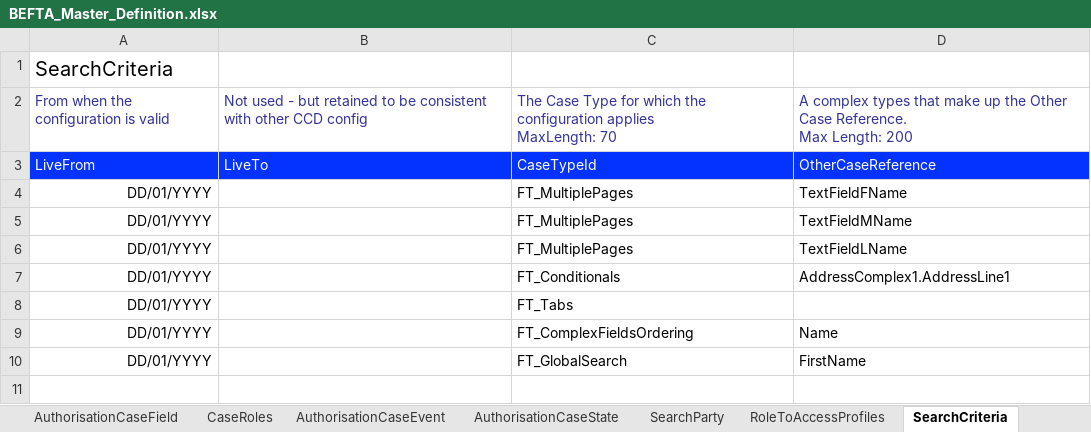
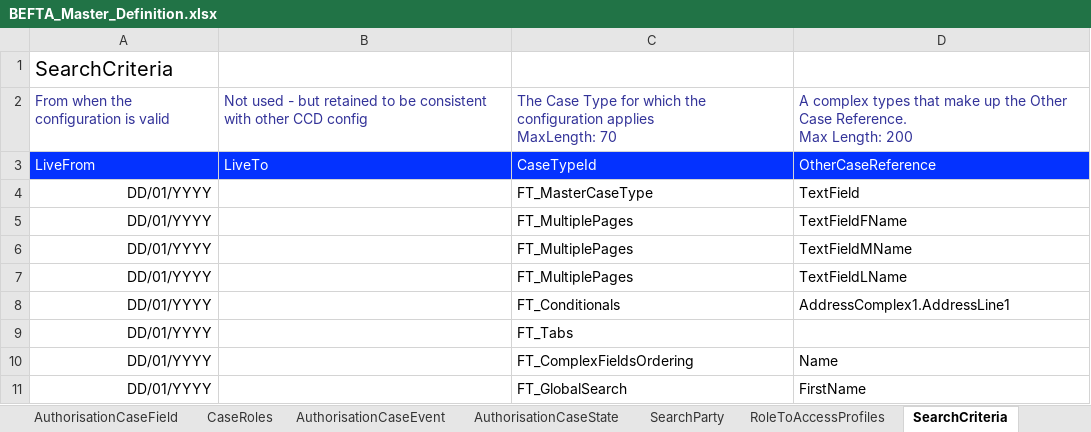
Before and after one commit to hmcts/ccd-test-definitions, an Excel workbook: src/main/resources/uk/gov/hmcts/ccd/test_definitions/excel/BEFTA_Master_Definition.xlsx, sheet SearchCriteria, drawn as a sheet; values as stored, in another font and other column widths than the file's, no borders; the diff names each change by its address in the sheet, - before the commit and + after, or states it on an @@ line.

Commit message:
adding missing invalid def file and adding searchCriteria to masterCaseType

```diff
--- a/src/main/resources/uk/gov/hmcts/ccd/test_definitions/excel/BEFTA_Master_Definition.xlsx (sheet SearchCriteria)
+++ b/src/main/resources/uk/gov/hmcts/ccd/test_definitions/excel/BEFTA_Master_Definition.xlsx (sheet SearchCriteria)
+row 4: DD/01/YYYY |  | FT_MasterCaseType | TextField
```
Also changed, not shown: 3 other files.
